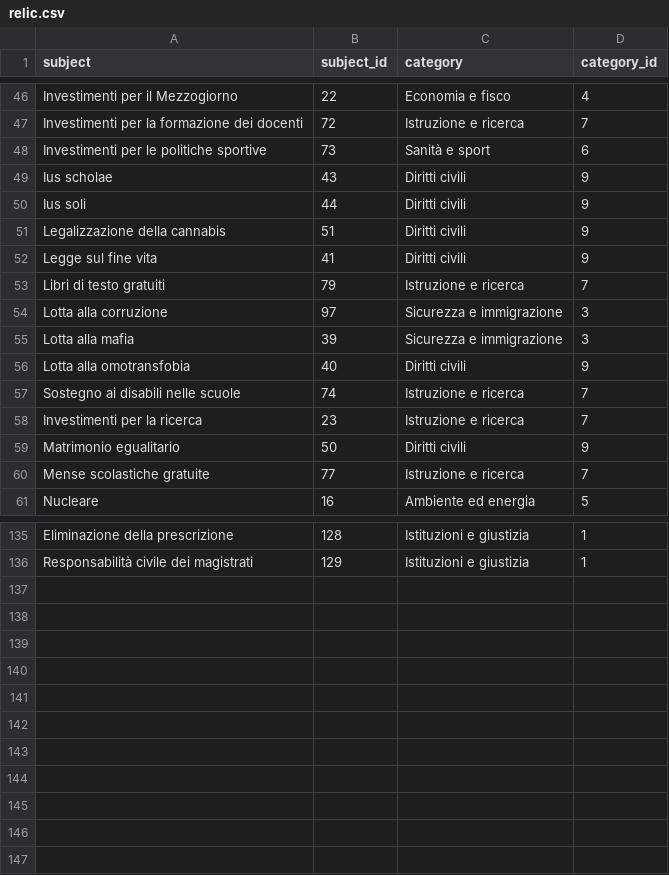
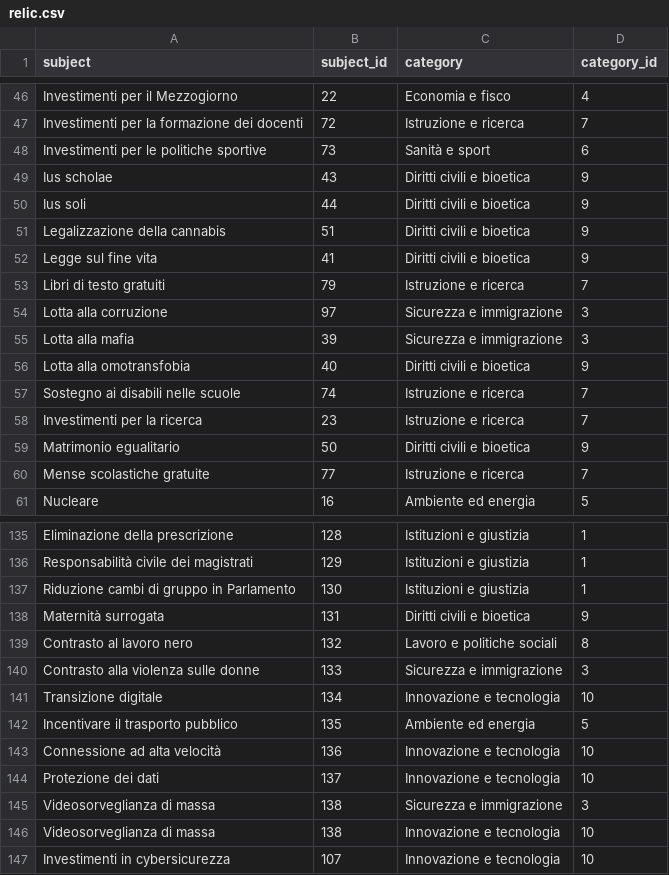
Before and after one commit to indecis-it/data, a CSV file: data/relic.csv, drawn as a sheet; only a part is shown, gaps mark what is left out; the diff covers the shown part only.

```diff
--- a/data/relic.csv
+++ b/data/relic.csv
@@ -48,6 +48,6 @@ Investimenti per la formazione dei docenti,72,Istruzione e ricerca,7
 Investimenti per le politiche sportive,73,Sanità e sport,6
-Ius scholae,43,Diritti civili,9
-Ius soli,44,Diritti civili,9
-Legalizzazione della cannabis,51,Diritti civili,9
-Legge sul fine vita,41,Diritti civili,9
+Ius scholae,43,Diritti civili e bioetica,9
+Ius soli,44,Diritti civili e bioetica,9
+Legalizzazione della cannabis,51,Diritti civili e bioetica,9
+Legge sul fine vita,41,Diritti civili e bioetica,9
 Libri di testo gratuiti,79,Istruzione e ricerca,7
@@ -55,6 +55,6 @@ Lotta alla corruzione,97,Sicurezza e immigrazione,3
 Lotta alla mafia,39,Sicurezza e immigrazione,3
-Lotta alla omotransfobia,40,Diritti civili,9
+Lotta alla omotransfobia,40,Diritti civili e bioetica,9
 Sostegno ai disabili nelle scuole,74,Istruzione e ricerca,7
 Investimenti per la ricerca,23,Istruzione e ricerca,7
-Matrimonio egualitario,50,Diritti civili,9
+Matrimonio egualitario,50,Diritti civili e bioetica,9
 Mense scolastiche gratuite,77,Istruzione e ricerca,7
@@ -136 +136,12 @@ Eliminazione della prescrizione,128,Istituzioni e giustizia,1
 Responsabilità civile dei magistrati,129,Istituzioni e giustizia,1
+Riduzione cambi di gruppo in Parlamento,130,Istituzioni e giustizia,1
+Maternità surrogata,131,Diritti civili e bioetica,9
+Contrasto al lavoro nero,132,Lavoro e politiche sociali,8
+Contrasto alla violenza sulle donne,133,Sicurezza e immigrazione,3
+Transizione digitale,134,Innovazione e tecnologia,10
+Incentivare il trasporto pubblico,135,Ambiente ed energia,5
+Connessione ad alta velocità,136,Innovazione e tecnologia,10
+Protezione dei dati,137,Innovazione e tecnologia,10
+Videosorveglianza di massa,138,Sicurezza e immigrazione,3
+Videosorveglianza di massa,138,Innovazione e tecnologia,10
+Investimenti in cybersicurezza,107,Innovazione e tecnologia,10
```
Also changed, not shown: 3 edited cells elsewhere in this file, data/categories.csv, data/glossary.csv, 5 other files.
